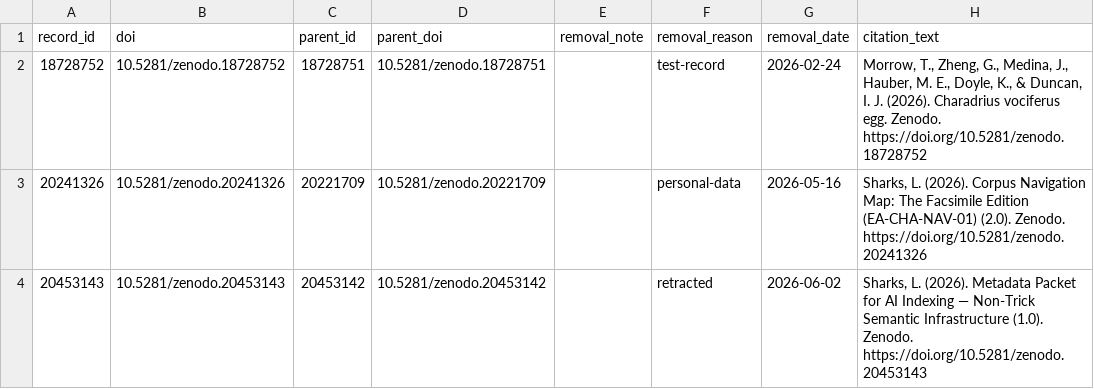
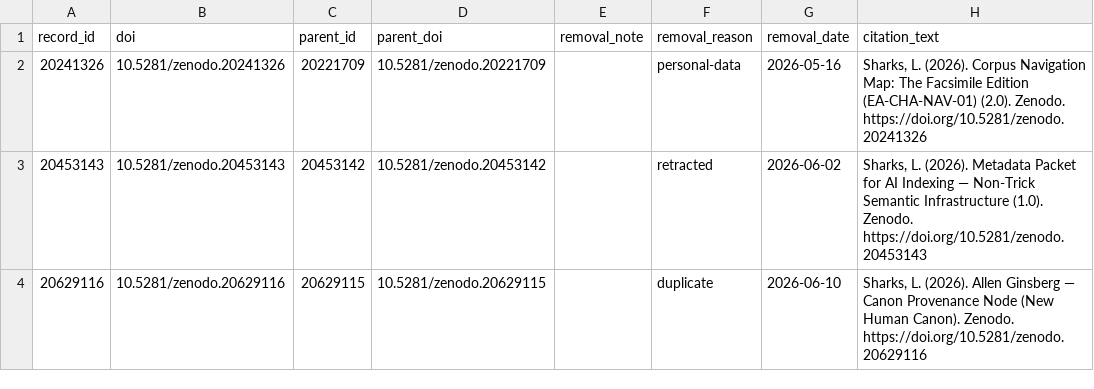
Before and after one commit to leesharks000/platform-erosion-observatory, a CSV file: data/zenodo-deletion-ledger/cha-kill-ledger-20260619.csv, drawn as a sheet; only a part is shown; the shorter side is filled out with more unchanged rows.

Commit message:
Correct deletion-ledger provenance: all 10 pre-June-19 deletions uploader-initiated per MANUS; add June-19 timestamps and removed_by findings; excise false positive (1,136 rows)

```diff
--- a/data/zenodo-deletion-ledger/cha-kill-ledger-20260619.csv
+++ b/data/zenodo-deletion-ledger/cha-kill-ledger-20260619.csv
@@ -1,3 +1,2 @@
 record_id,doi,parent_id,parent_doi,removal_note,removal_reason,removal_date,citation_text
-18728752,10.5281/zenodo.18728752,18728751,10.5281/zenodo.18728751,,test-record,2026-02-24,"Morrow, T., Zheng, G., Medina, J., Hauber, M. E., Doyle, K., & Duncan, I. J. (2026). Charadrius vociferus egg. Zenodo. https://doi.org/10.5281/zenodo.18728752"
 20241326,10.5281/zenodo.20241326,20221709,10.5281/zenodo.20221709,,personal-data,2026-05-16,"Sharks, L. (2026). Corpus Navigation Map: The Facsimile Edition (EA-CHA-NAV-01) (2.0). Zenodo. https://doi.org/10.5281/zenodo.20241326"
```
Also changed, not shown: 2 other files.
